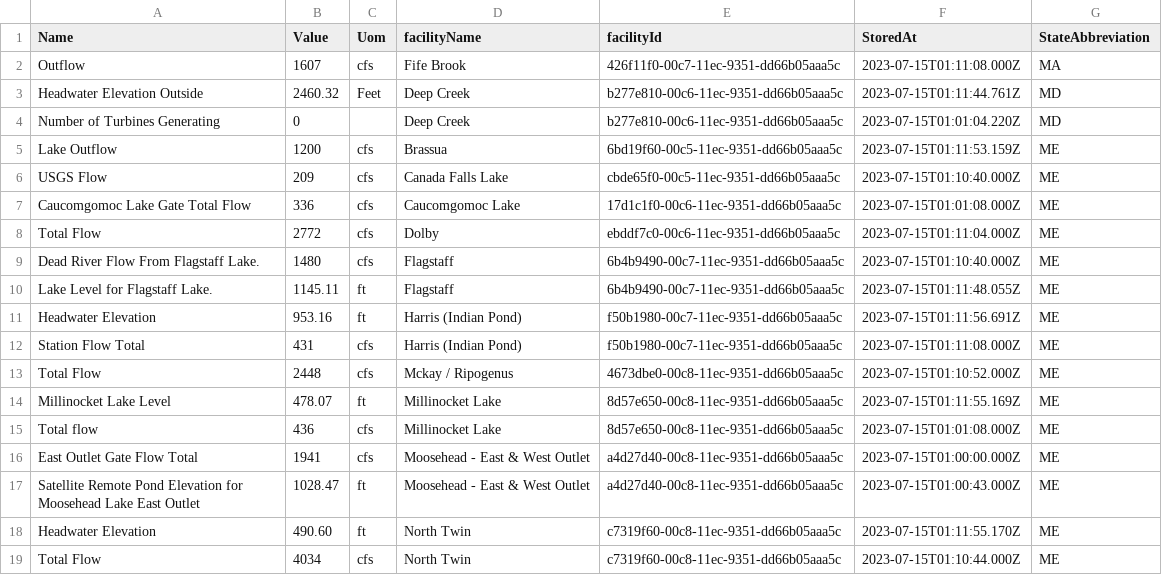
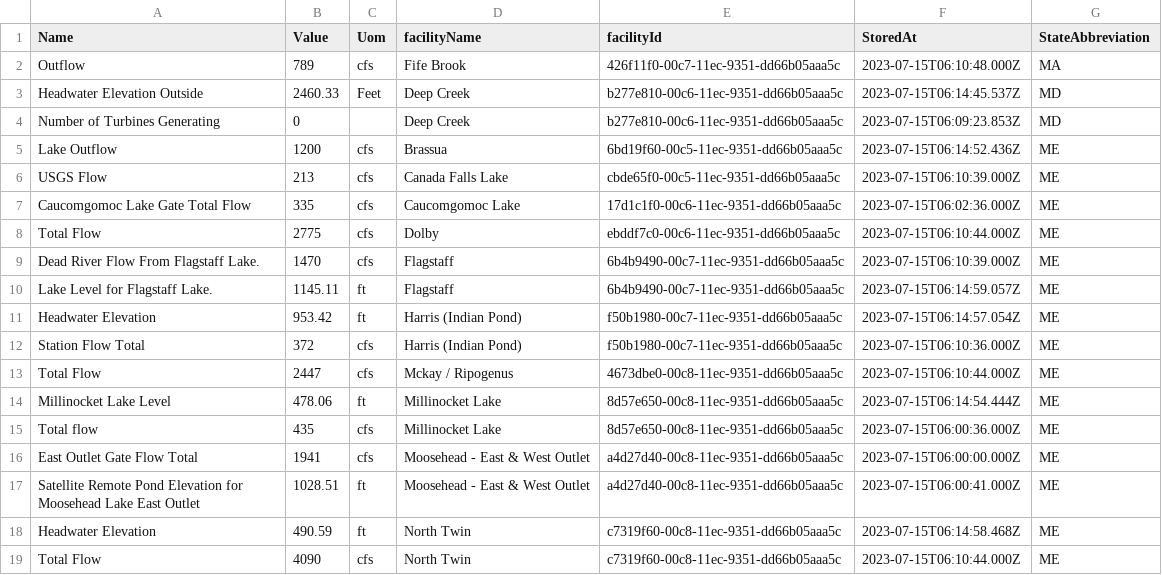
Before and after one commit to abkfenris/safewaters, a CSV file: safewaters.csv, drawn as a sheet; only a part is shown; the diff covers the shown part only.

```diff
--- a/safewaters.csv
+++ b/safewaters.csv
@@ -1,19 +1,19 @@
 Name,Value,Uom,facilityName,facilityId,StoredAt,StateAbbreviation
-Outflow,1607,cfs,Fife Brook,426f11f0-00c7-11ec-9351-dd66b05aaa5c,2023-07-15T01:11:08.000Z,MA
-Headwater Elevation Outside,2460.32,Feet,Deep Creek,b277e810-00c6-11ec-9351-dd66b05aaa5c,2023-07-15T01:11:44.761Z,MD
-Number of Turbines Generating,0,,Deep Creek,b277e810-00c6-11ec-9351-dd66b05aaa5c,2023-07-15T01:01:04.220Z,MD
-Lake Outflow,1200,cfs,Brassua,6bd19f60-00c5-11ec-9351-dd66b05aaa5c,2023-07-15T01:11:53.159Z,ME
-USGS Flow,209,cfs,Canada Falls Lake,cbde65f0-00c5-11ec-9351-dd66b05aaa5c,2023-07-15T01:10:40.000Z,ME
-Caucomgomoc Lake Gate Total Flow,336,cfs,Caucomgomoc Lake,17d1c1f0-00c6-11ec-9351-dd66b05aaa5c,2023-07-15T01:01:08.000Z,ME
-Total Flow,2772,cfs,Dolby,ebddf7c0-00c6-11ec-9351-dd66b05aaa5c,2023-07-15T01:11:04.000Z,ME
-Dead River Flow From Flagstaff Lake.,1480,cfs,Flagstaff,6b4b9490-00c7-11ec-9351-dd66b05aaa5c,2023-07-15T01:10:40.000Z,ME
-Lake Level for Flagstaff Lake.,1145.11,ft,Flagstaff,6b4b9490-00c7-11ec-9351-dd66b05aaa5c,2023-07-15T01:11:48.055Z,ME
-Headwater Elevation,953.16,ft,Harris (Indian Pond),f50b1980-00c7-11ec-9351-dd66b05aaa5c,2023-07-15T01:11:56.691Z,ME
-Station Flow Total,431,cfs,Harris (Indian Pond),f50b1980-00c7-11ec-9351-dd66b05aaa5c,2023-07-15T01:11:08.000Z,ME
-Total Flow,2448,cfs,Mckay / Ripogenus,4673dbe0-00c8-11ec-9351-dd66b05aaa5c,2023-07-15T01:10:52.000Z,ME
-Millinocket Lake Level,478.07,ft,Millinocket Lake,8d57e650-00c8-11ec-9351-dd66b05aaa5c,2023-07-15T01:11:55.169Z,ME
-Total flow,436,cfs,Millinocket Lake,8d57e650-00c8-11ec-9351-dd66b05aaa5c,2023-07-15T01:01:08.000Z,ME
-East Outlet Gate Flow Total,1941,cfs,Moosehead - East & West Outlet,a4d27d40-00c8-11ec-9351-dd66b05aaa5c,2023-07-15T01:00:00.000Z,ME
-Satellite Remote Pond Elevation for Moosehead Lake East Outlet,1028.47,ft,Moosehead - East & West Outlet,a4d27d40-00c8-11ec-9351-dd66b05aaa5c,2023-07-15T01:00:43.000Z,ME
-Headwater Elevation,490.60,ft,North Twin,c7319f60-00c8-11ec-9351-dd66b05aaa5c,2023-07-15T01:11:55.170Z,ME
-Total Flow,4034,cfs,North Twin,c7319f60-00c8-11ec-9351-dd66b05aaa5c,2023-07-15T01:10:44.000Z,ME
+Outflow,789,cfs,Fife Brook,426f11f0-00c7-11ec-9351-dd66b05aaa5c,2023-07-15T06:10:48.000Z,MA
+Headwater Elevation Outside,2460.33,Feet,Deep Creek,b277e810-00c6-11ec-9351-dd66b05aaa5c,2023-07-15T06:14:45.537Z,MD
+Number of Turbines Generating,0,,Deep Creek,b277e810-00c6-11ec-9351-dd66b05aaa5c,2023-07-15T06:09:23.853Z,MD
+Lake Outflow,1200,cfs,Brassua,6bd19f60-00c5-11ec-9351-dd66b05aaa5c,2023-07-15T06:14:52.436Z,ME
+USGS Flow,213,cfs,Canada Falls Lake,cbde65f0-00c5-11ec-9351-dd66b05aaa5c,2023-07-15T06:10:39.000Z,ME
+Caucomgomoc Lake Gate Total Flow,335,cfs,Caucomgomoc Lake,17d1c1f0-00c6-11ec-9351-dd66b05aaa5c,2023-07-15T06:02:36.000Z,ME
+Total Flow,2775,cfs,Dolby,ebddf7c0-00c6-11ec-9351-dd66b05aaa5c,2023-07-15T06:10:44.000Z,ME
+Dead River Flow From Flagstaff Lake.,1470,cfs,Flagstaff,6b4b9490-00c7-11ec-9351-dd66b05aaa5c,2023-07-15T06:10:39.000Z,ME
+Lake Level for Flagstaff Lake.,1145.11,ft,Flagstaff,6b4b9490-00c7-11ec-9351-dd66b05aaa5c,2023-07-15T06:14:59.057Z,ME
+Headwater Elevation,953.42,ft,Harris (Indian Pond),f50b1980-00c7-11ec-9351-dd66b05aaa5c,2023-07-15T06:14:57.054Z,ME
+Station Flow Total,372,cfs,Harris (Indian Pond),f50b1980-00c7-11ec-9351-dd66b05aaa5c,2023-07-15T06:10:36.000Z,ME
+Total Flow,2447,cfs,Mckay / Ripogenus,4673dbe0-00c8-11ec-9351-dd66b05aaa5c,2023-07-15T06:10:44.000Z,ME
+Millinocket Lake Level,478.06,ft,Millinocket Lake,8d57e650-00c8-11ec-9351-dd66b05aaa5c,2023-07-15T06:14:54.444Z,ME
+Total flow,435,cfs,Millinocket Lake,8d57e650-00c8-11ec-9351-dd66b05aaa5c,2023-07-15T06:00:36.000Z,ME
+East Outlet Gate Flow Total,1941,cfs,Moosehead - East & West Outlet,a4d27d40-00c8-11ec-9351-dd66b05aaa5c,2023-07-15T06:00:00.000Z,ME
+Satellite Remote Pond Elevation for Moosehead Lake East Outlet,1028.51,ft,Moosehead - East & West Outlet,a4d27d40-00c8-11ec-9351-dd66b05aaa5c,2023-07-15T06:00:41.000Z,ME
+Headwater Elevation,490.59,ft,North Twin,c7319f60-00c8-11ec-9351-dd66b05aaa5c,2023-07-15T06:14:58.468Z,ME
+Total Flow,4090,cfs,North Twin,c7319f60-00c8-11ec-9351-dd66b05aaa5c,2023-07-15T06:10:44.000Z,ME
```
Also changed, not shown: 46 edited cells elsewhere in this file.
